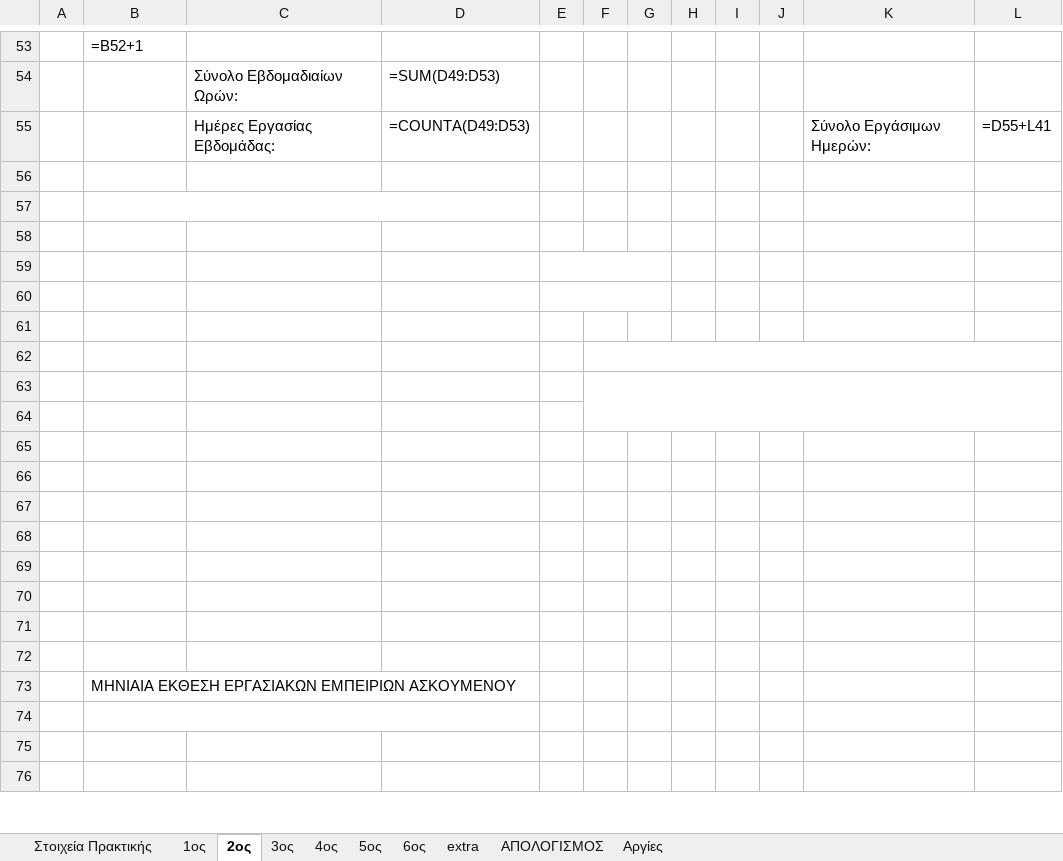
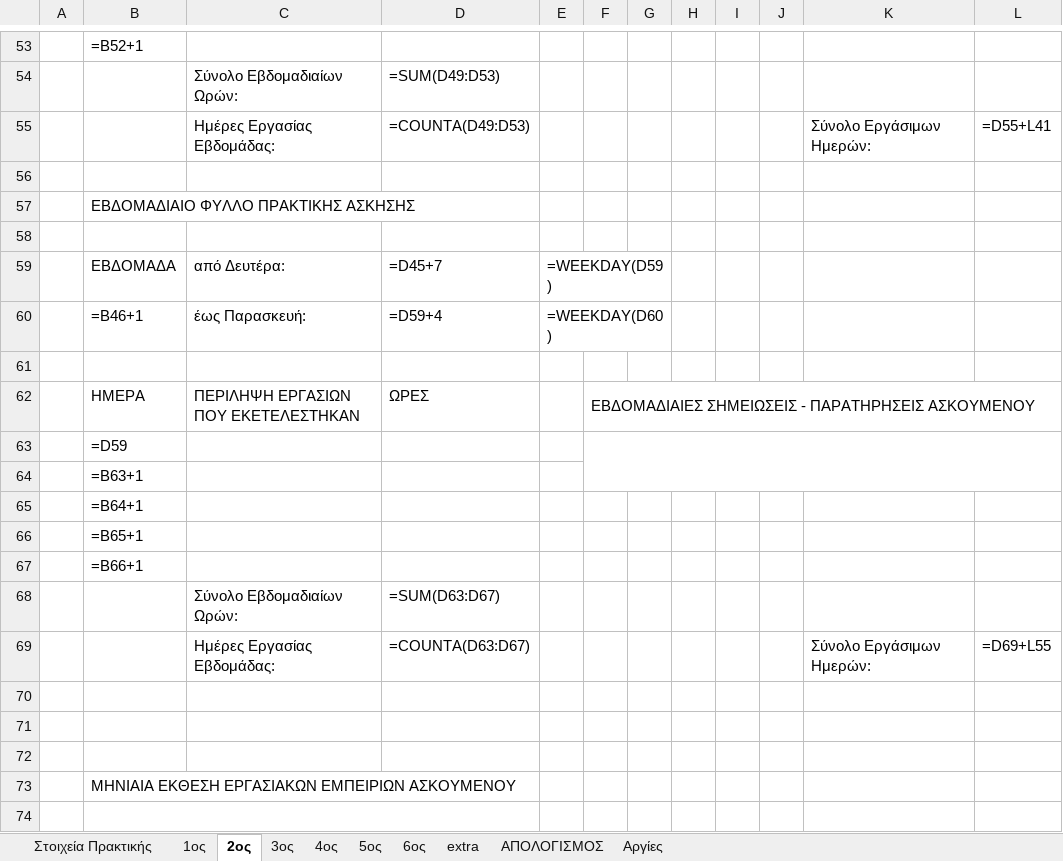
Before and after one commit to pmeletsi/Web-Calculator, an Excel workbook: docs/Βιβλίο Πρακτικής - Μελέτση.xlsx, sheet 2ος, drawn as a sheet; only a part is shown, gaps mark what is left out; the shorter side is filled out with more unchanged rows; values as stored, in another font and other column widths than the file's, no cell formats; formulas without a stored value are shown as written; conditional formats not drawn; removed rows and columns are numbered as before the commit, all else as after; ↵ is a line break in a cell; the diff covers the shown part only; the diff names each change by its address in the sheet, - before the commit and + after, or states it on an @@ line.

```diff
--- a/docs/Βιβλίο Πρακτικής - Μελέτση.xlsx (sheet 2ος)
+++ b/docs/Βιβλίο Πρακτικής - Μελέτση.xlsx (sheet 2ος)
+row 57:  | ΕΒΔΟΜΑΔΙΑΙΟ ΦΥΛΛΟ ΠΡΑΚΤΙΚΗΣ ΑΣΚΗΣΗΣ
-B57:D57 merged
+row 59:  | ΕΒΔΟΜΑΔΑ | από Δευτέρα: | =D45+7 | =WEEKDAY(D59)
+row 60:  | =B46+1 | έως Παρασκευή: | =D59+4 | =WEEKDAY(D60)
-row 62: (empty)
+row 62:  | ΗΜΕΡΑ | ΠΕΡΙΛΗΨΗ ΕΡΓΑΣΙΩΝ ↵ ΠΟΥ ΕΚΕΤΕΛΕΣΤΗΚΑΝ | ΩΡΕΣ |  | ΕΒΔΟΜΑΔΙΑΙΕΣ ΣΗΜΕΙΩΣΕΙΣ - ΠΑΡΑΤΗΡΗΣΕΙΣ ΑΣΚΟΥΜΕΝΟΥ
-E59:G59 merged
+F62:L62 merged
-B63: (empty)
+B63: =D59
-E60:G60 merged
+F63:L64 merged
-B64: (empty)
+B64: =B63+1
-B65: (empty)
+B65: =B64+1
-F62:L62 merged
-B66: (empty)
+B66: =B65+1
-F63:L64 merged
-B67: (empty)
+B67: =B66+1
-row 68: (empty)
+row 68:  |  | Σύνολο Εβδομαδιαίων Ωρών: | =SUM(D63:D67)
-row 69: (empty)
+row 69:  |  | Ημέρες Εργασίας Εβδομάδας: | =COUNTA(D63:D67) |  |  |  |  |  |  | Σύνολο Εργάσιμων Ημερών: | =D69+L55
-row 67: (empty)
-row 68: (empty)
-row 69: (empty)
```
Also changed, not shown: 5 added rows, 5 removed rows and 2 edited cells elsewhere in this sheet, sheet 1ος, sheet 6ος, sheet 4ος, sheet 3ος, sheet 5ος, sheet extra, cell formats.
